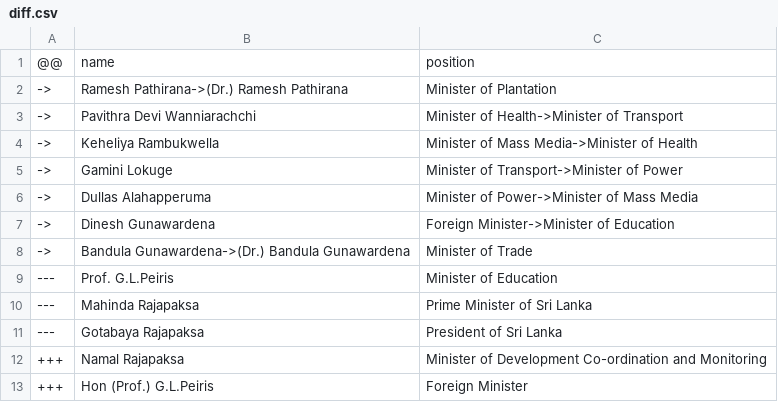
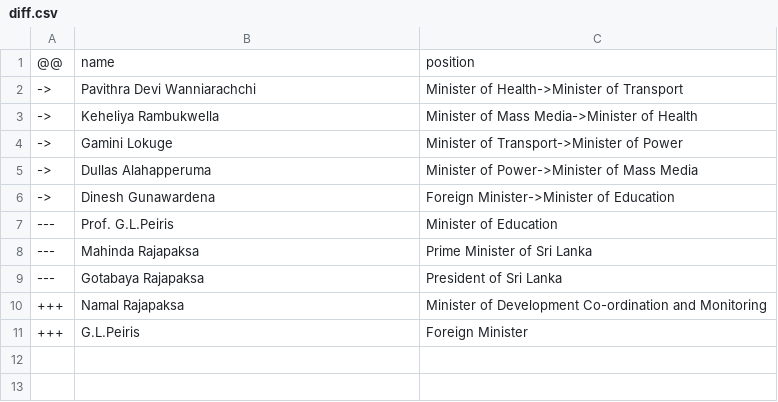
Before and after one commit to every-politician-scrapers/sri-lanka-cabinet, a CSV file: data/diff.csv, drawn as a sheet.

Commit message:
refresh data

```diff
--- a/data/diff.csv
+++ b/data/diff.csv
@@ -1,3 +1,2 @@
 @@,name,position
-->,Ramesh Pathirana->(Dr.) Ramesh Pathirana,Minister of Plantation
 ->,Pavithra Devi Wanniarachchi,Minister of Health->Minister of Transport
@@ -7,3 +6,2 @@
 ->,Dinesh Gunawardena,Foreign Minister->Minister of Education
-->,Bandula Gunawardena->(Dr.) Bandula Gunawardena,Minister of Trade
 ---,Prof. G.L.Peiris,Minister of Education
@@ -12,2 +10,2 @@
 +++,Namal Rajapaksa,Minister of Development Co-ordination and Monitoring
-+++,Hon (Prof.) G.L.Peiris,Foreign Minister
++++,G.L.Peiris,Foreign Minister
```
Also changed, not shown: data/official.csv.
